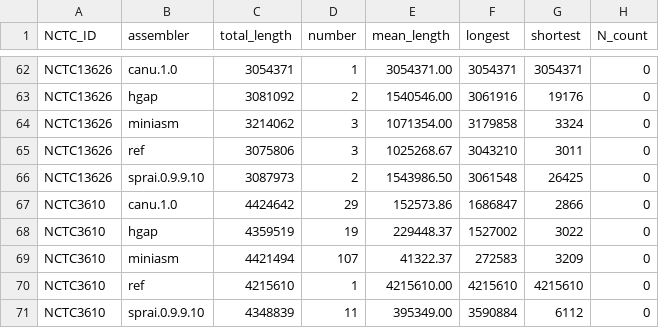
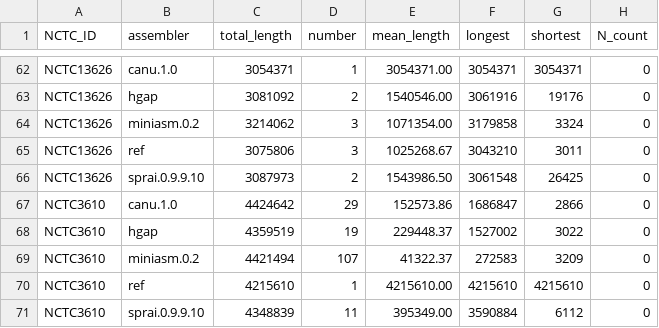
Before and after one commit to martinghunt/pacbio-14-nctc-assemblies, a TSV file: assembly_stats.tsv, drawn as a sheet; only a part is shown, gaps mark what is left out; the diff covers the shown part only; the diff names each change by its address in the sheet, - before the commit and + after, or states it on an @@ line.

Commit message:
rename miniasm to miniasm.0.2

```diff
--- a/assembly_stats.tsv
+++ b/assembly_stats.tsv
-B64 (assembler): miniasm
+B64 (assembler): miniasm.0.2
-B69 (assembler): miniasm
+B69 (assembler): miniasm.0.2
```
Also changed, not shown: 12 edited cells elsewhere in this file, 16 other files.
